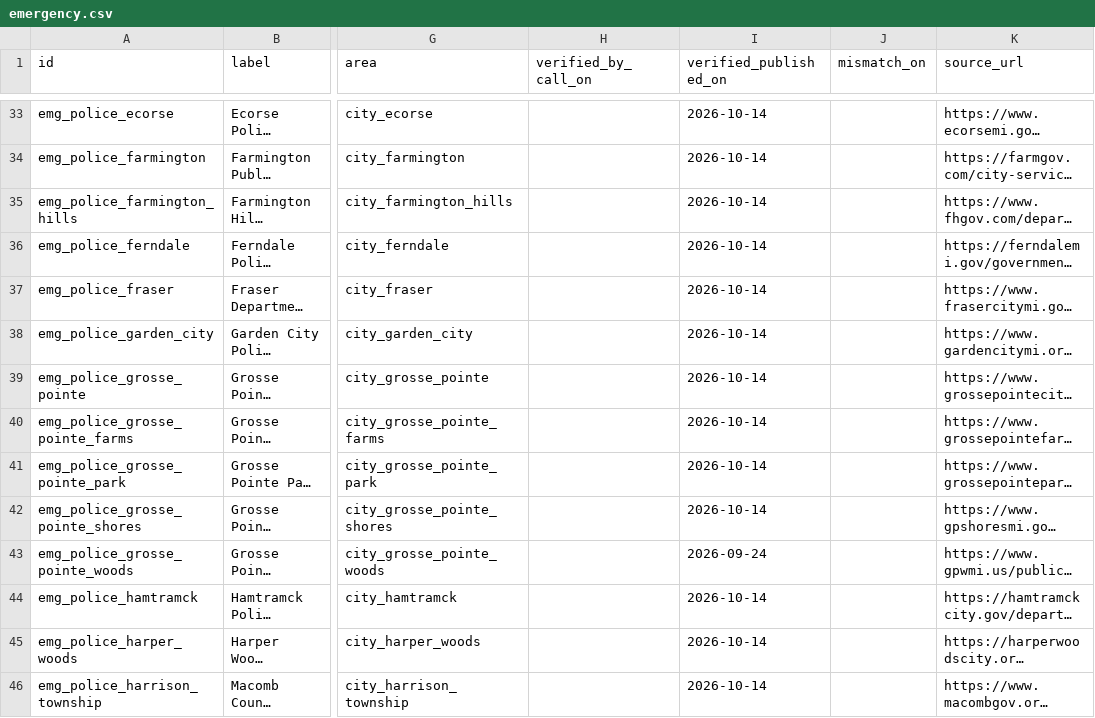
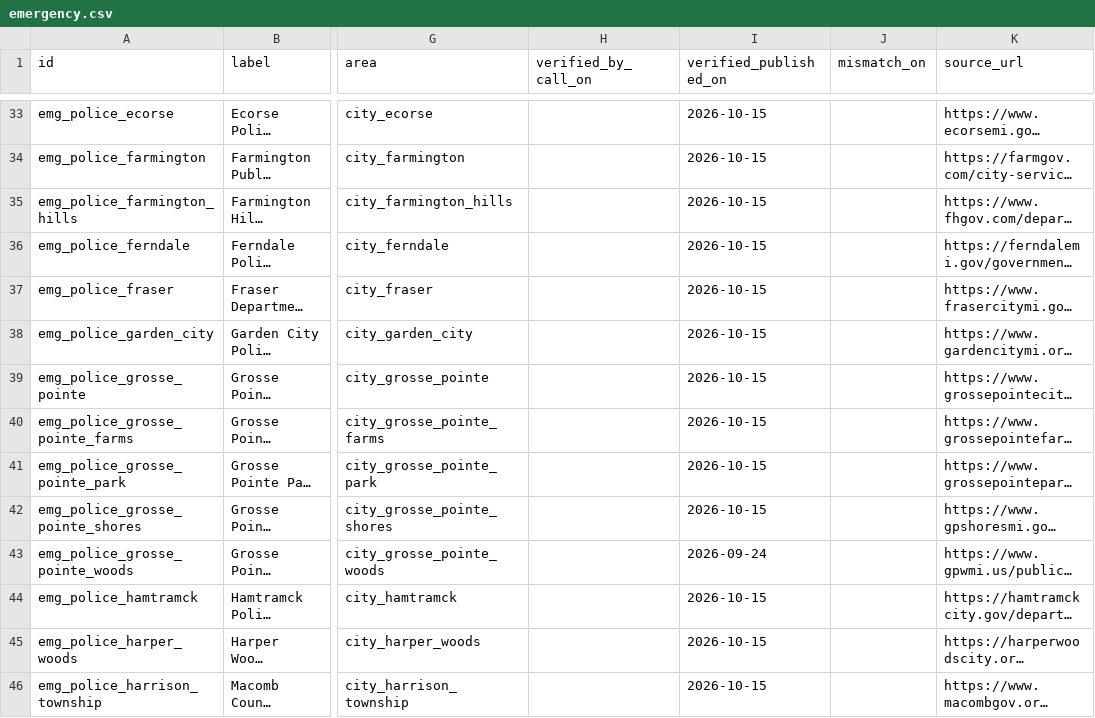
Before and after one commit to kp2485/313-help, a CSV file: data/seed/emergency.csv, drawn as a sheet; only a part is shown, gaps mark what is left out; long unchanged cells end in …; the diff covers the shown part only; the diff names each change by its address in the sheet, - before the commit and + after, or states it on an @@ line.

```diff
--- a/data/seed/emergency.csv
+++ b/data/seed/emergency.csv
-I33:I42 (verified_published_on): 2026-10-14
+I33:I42 (verified_published_on): 2026-10-15
-I44:I46 (verified_published_on): 2026-10-14
+I44:I46 (verified_published_on): 2026-10-15
```
Also changed, not shown: 64 edited cells elsewhere in this file.
